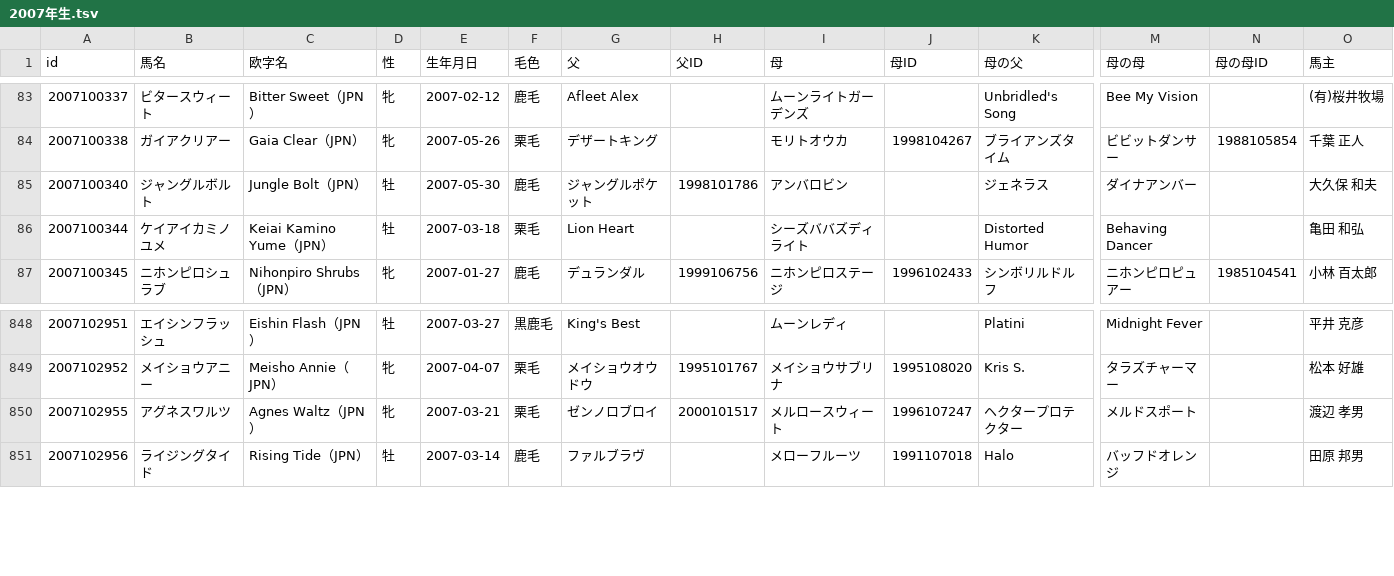
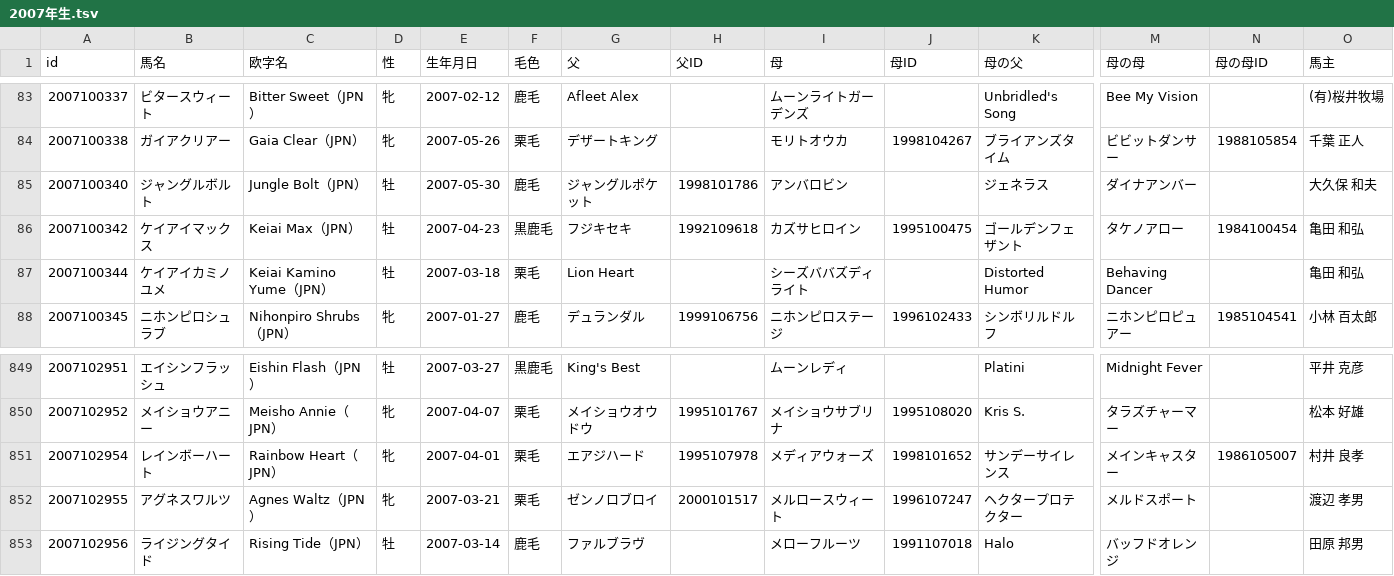
Before and after one commit to kotabish11-debug/KEIBA, a TSV file: 馬情報/馬DB/競走馬/2007年生.tsv, drawn as a sheet; only a part is shown, gaps mark what is left out; rows hold the shown columns only; the diff names each change by its address in the sheet, - before the commit and + after, or states it on an @@ line.

```diff
--- a/馬情報/馬DB/競走馬/2007年生.tsv
+++ b/馬情報/馬DB/競走馬/2007年生.tsv
+row 86: 2007100342 | ケイアイマックス | Keiai Max（JPN） | 牡 | 2007-04-23 | 黒鹿毛 | フジキセキ | 1992109618 | カズサヒロイン | 1995100475 | ゴールデンフェザント | タケノアロー | 1984100454 | 亀田 和弘
+row 851: 2007102954 | レインボーハート | Rainbow Heart（JPN） | 牝 | 2007-04-01 | 栗毛 | エアジハード | 1995107978 | メディアウォーズ | 1998101652 | サンデーサイレンス | メインキャスター | 1986105007 | 村井 良孝
```
Also changed, not shown: 馬情報/馬DB/競走馬/2003年生.tsv, 馬情報/馬DB/競走馬/2004年生.tsv, 21 other files.
